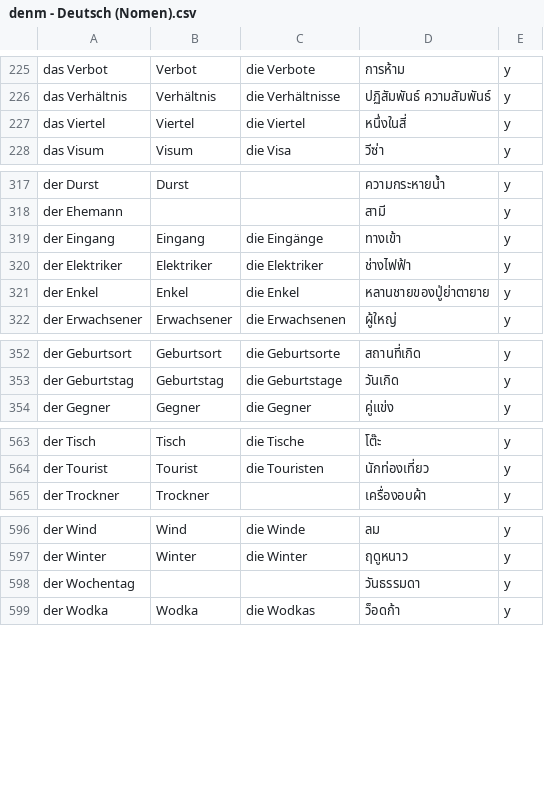
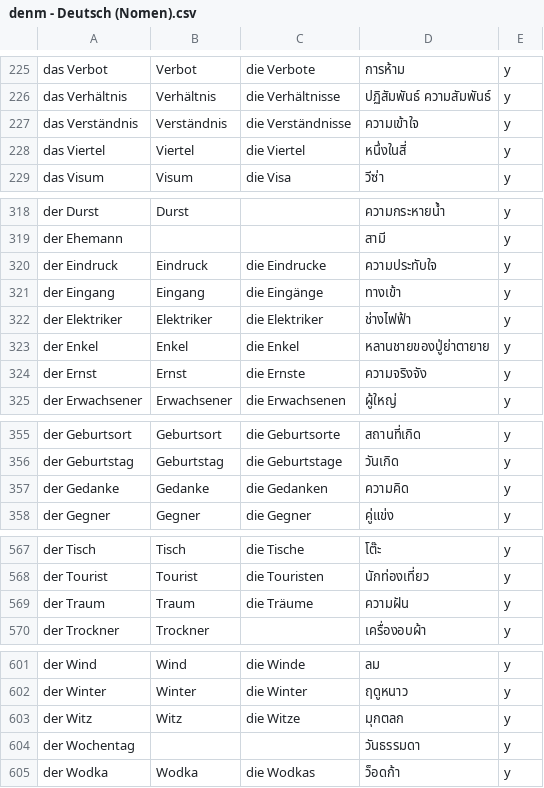
Before and after one commit to ponlawat-w/anki-collection, a CSV file: denm - Deutsch (Nomen).csv, drawn as a sheet; only a part is shown, gaps mark what is left out; the diff covers the shown part only; the diff names each change by its address in the sheet, - before the commit and + after, or states it on an @@ line.

```diff
--- a/denm - Deutsch (Nomen).csv
+++ b/denm - Deutsch (Nomen).csv
+row 227: das Verständnis | Verständnis | die Verständnisse | ความเข้าใจ | y
+row 320: der Eindruck | Eindruck | die Eindrucke | ความประทับใจ | y
+row 324: der Ernst | Ernst | die Ernste | ความจริงจัง | y
+row 357: der Gedanke | Gedanke | die Gedanken | ความคิด | y
+row 569: der Traum | Traum | die Träume | ความฝัน | y
+row 603: der Witz | Witz | die Witze | มุกตลก | y
```
Also changed, not shown: 3 added rows elsewhere in this file, desz - Deutsch (Satz).csv, esfr - Español (Frases).csv, 8 other files.
